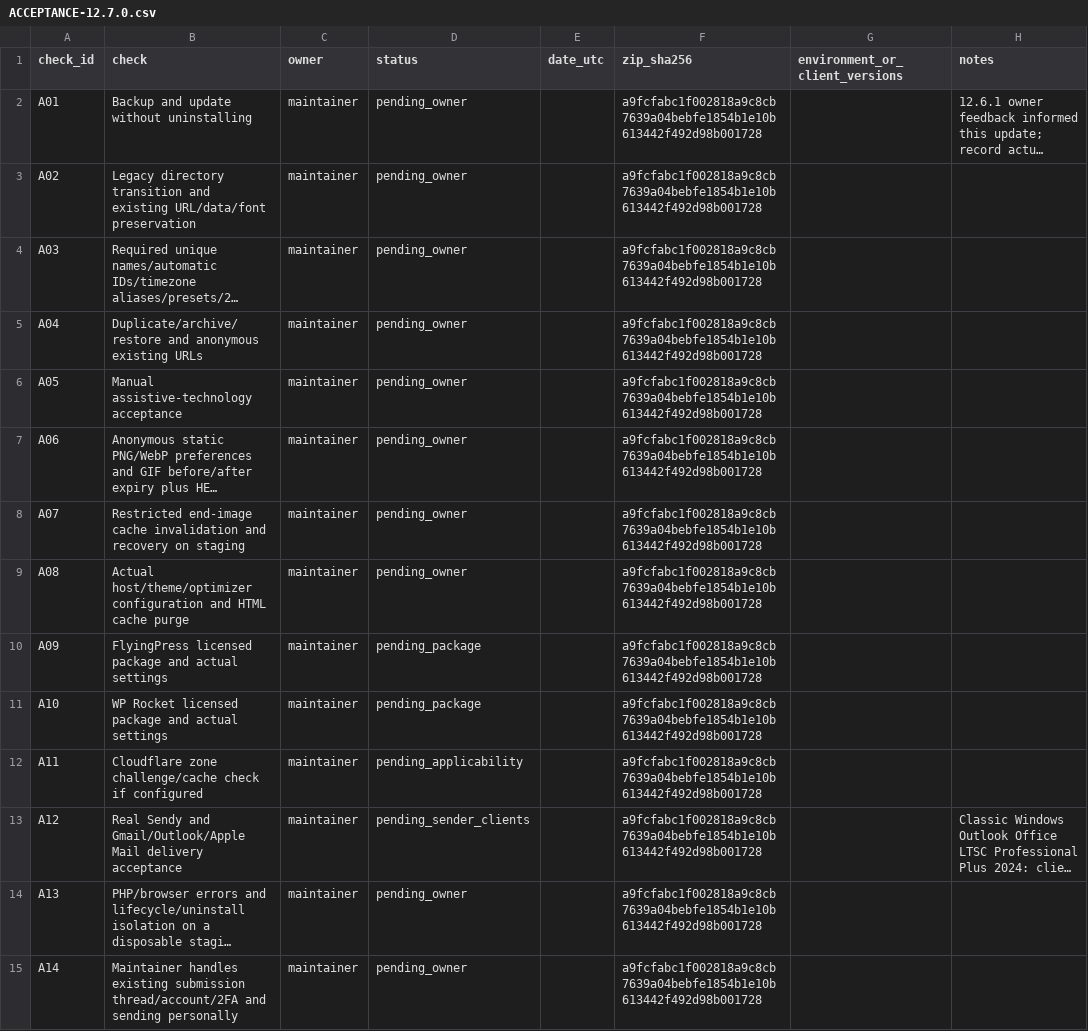
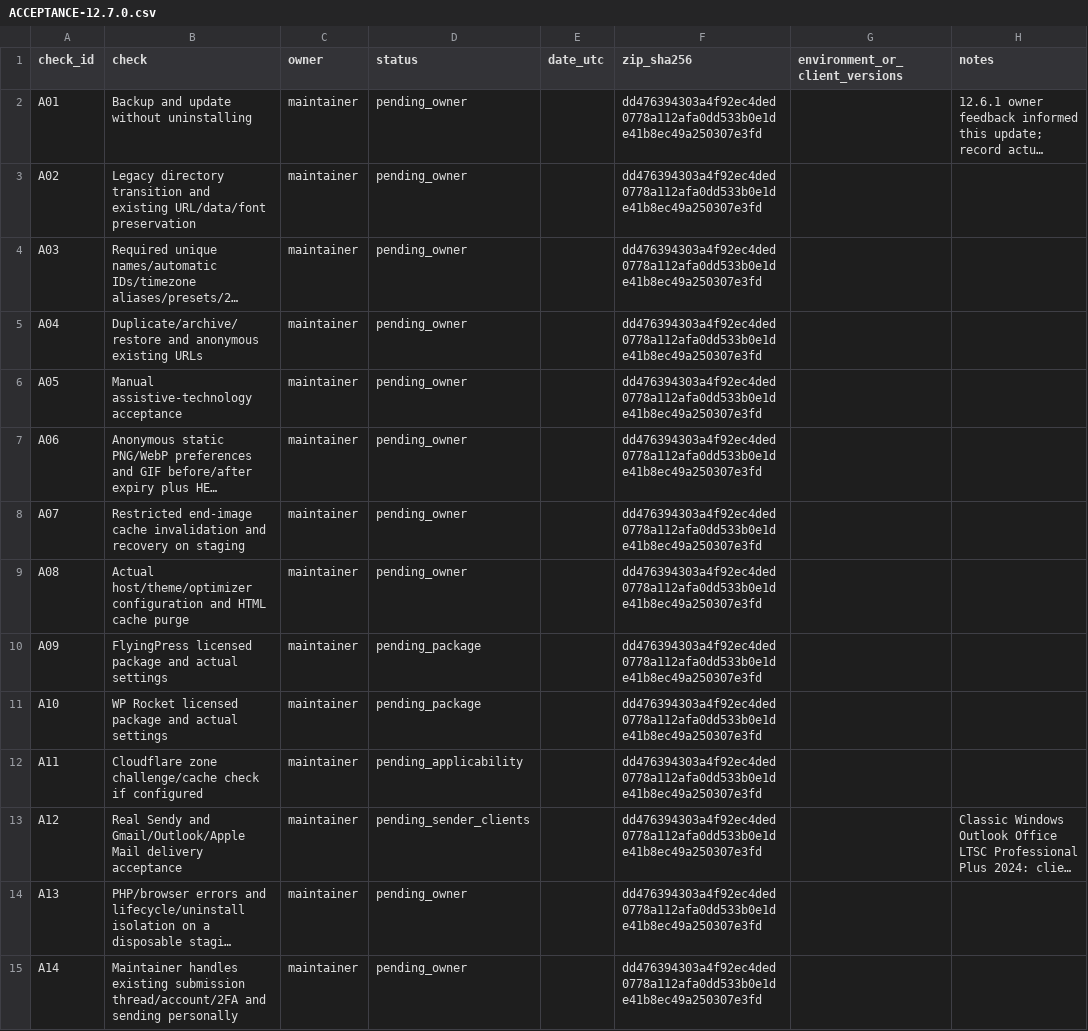
Before and after one commit to dominiczajac/email-countdown-timer, a CSV file: docs/ACCEPTANCE-12.7.0.csv, drawn as a sheet; long unchanged cells end in …; the diff names each change by its address in the sheet, - before the commit and + after, or states it on an @@ line.

Commit message:
Record disambiguation and preview lifecycle checks in the final handoff

```diff
--- a/docs/ACCEPTANCE-12.7.0.csv
+++ b/docs/ACCEPTANCE-12.7.0.csv
-F2:F15 (zip_sha256): a9fcfabc1f002818a9c8cb7639a04bebfe1854b1e10b613442f492d98b001728
+F2:F15 (zip_sha256): dd476394303a4f92ec4ded0778a112afa0dd533b0e1de41b8ec49a250307e3fd
```
Also changed, not shown: 8 other files.
